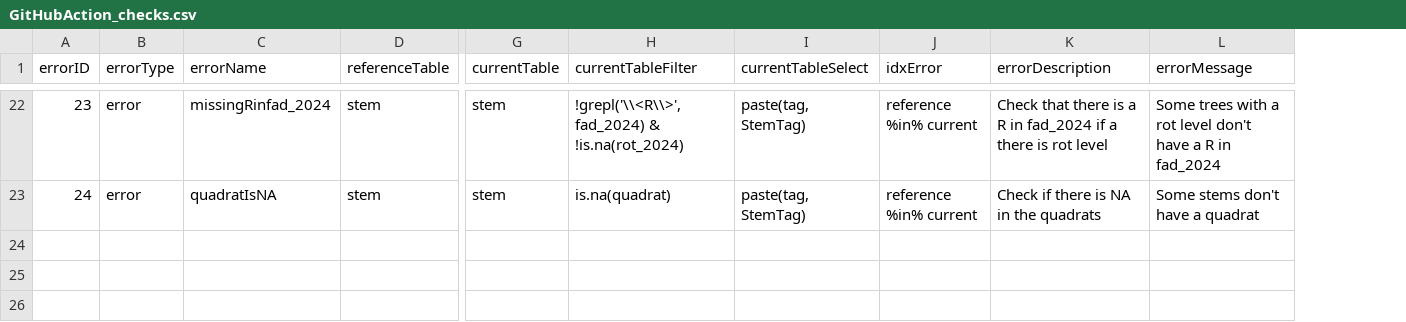
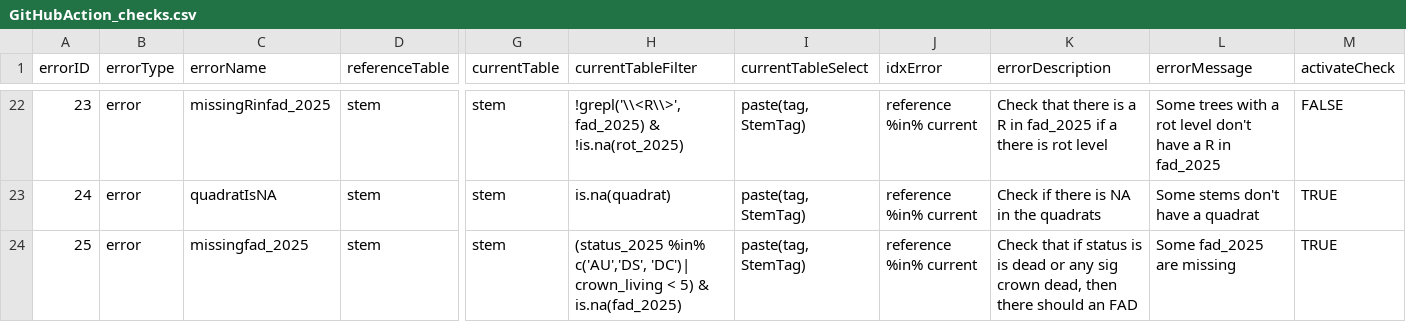
Before and after one commit to SCBI-ForestGEO/SCBImortality, a CSV file: R_scripts/GitHubAction_checks.csv, drawn as a sheet; only a part is shown, gaps mark what is left out; rows hold the shown columns only; the diff covers the shown part only; the diff names each change by its address in the sheet, - before the commit and + after, or states it on an @@ line.

Commit message:
update GitHub Actions checks for 2025

```diff
--- a/R_scripts/GitHubAction_checks.csv
+++ b/R_scripts/GitHubAction_checks.csv
+column M (activateCheck), rows 22-23: FALSE | TRUE
-C22 (errorName): missingRinfad_2024
+C22 (errorName): missingRinfad_2025
-H22 (currentTableFilter): !grepl('\\<R\\>', fad_2024) & !is.na(rot_2024)
+H22 (currentTableFilter): !grepl('\\<R\\>', fad_2025) & !is.na(rot_2025)
-K22 (errorDescription): …R in fad_2024 if a…
+K22 (errorDescription): …R in fad_2025 if a…
-L22 (errorMessage): …R in fad_2024
+L22 (errorMessage): …R in fad_2025
+row 24: 25 | error | missingfad_2025 | stem | stem | (status_2025 %in% c('AU','DS', 'DC')| crown_living < 5) & is.na(fad_2025) | paste(tag, StemTag) | reference %in% current | Check that if status is is dead or any sig crown dead, then there should an FAD | Some fad_2025 are missing | TRUE
```
Also changed, not shown: 32 edited cells elsewhere in this file, 2 other files.
